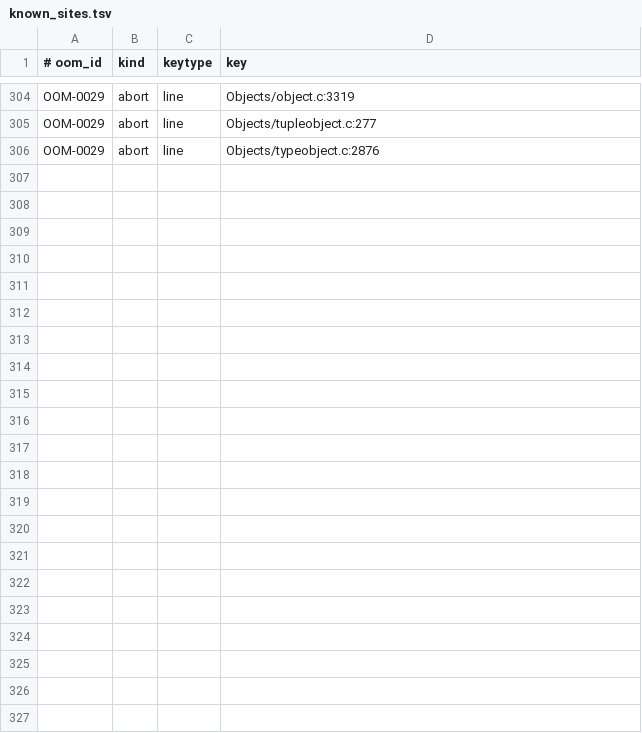
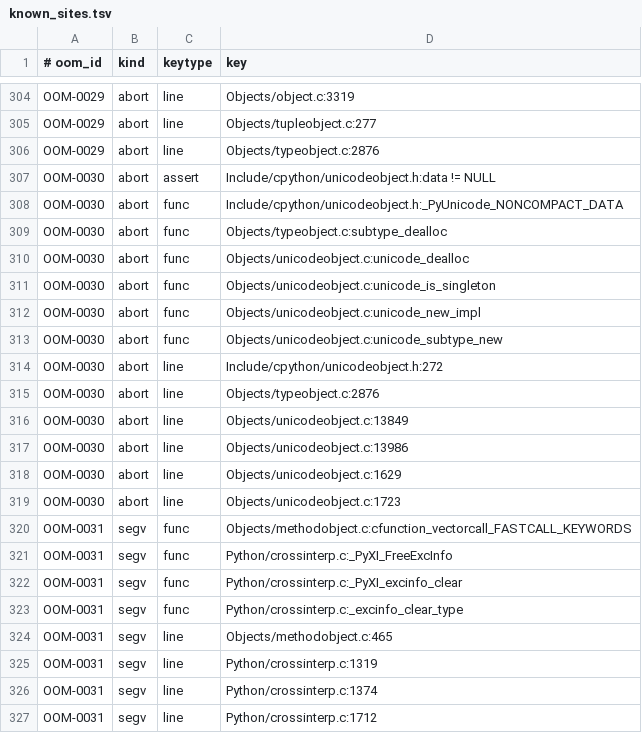
Before and after one commit to devdanzin/cpython-oom-findings, a TSV file: catalog/known_sites.tsv, drawn as a sheet; only a part is shown, gaps mark what is left out.

```diff
--- a/catalog/known_sites.tsv
+++ b/catalog/known_sites.tsv
@@ -306 +306,22 @@ OOM-0029	abort	line	Objects/tupleobject.c:277
 OOM-0029	abort	line	Objects/typeobject.c:2876
+OOM-0030	abort	assert	Include/cpython/unicodeobject.h:data != NULL
+OOM-0030	abort	func	Include/cpython/unicodeobject.h:_PyUnicode_NONCOMPACT_DATA
+OOM-0030	abort	func	Objects/typeobject.c:subtype_dealloc
+OOM-0030	abort	func	Objects/unicodeobject.c:unicode_dealloc
+OOM-0030	abort	func	Objects/unicodeobject.c:unicode_is_singleton
+OOM-0030	abort	func	Objects/unicodeobject.c:unicode_new_impl
+OOM-0030	abort	func	Objects/unicodeobject.c:unicode_subtype_new
+OOM-0030	abort	line	Include/cpython/unicodeobject.h:272
+OOM-0030	abort	line	Objects/typeobject.c:2876
+OOM-0030	abort	line	Objects/unicodeobject.c:13849
+OOM-0030	abort	line	Objects/unicodeobject.c:13986
+OOM-0030	abort	line	Objects/unicodeobject.c:1629
+OOM-0030	abort	line	Objects/unicodeobject.c:1723
+OOM-0031	segv	func	Objects/methodobject.c:cfunction_vectorcall_FASTCALL_KEYWORDS
+OOM-0031	segv	func	Python/crossinterp.c:_PyXI_FreeExcInfo
+OOM-0031	segv	func	Python/crossinterp.c:_PyXI_excinfo_clear
+OOM-0031	segv	func	Python/crossinterp.c:_excinfo_clear_type
+OOM-0031	segv	line	Objects/methodobject.c:465
+OOM-0031	segv	line	Python/crossinterp.c:1319
+OOM-0031	segv	line	Python/crossinterp.c:1374
+OOM-0031	segv	line	Python/crossinterp.c:1712
```
Also changed, not shown: 11 other files.
